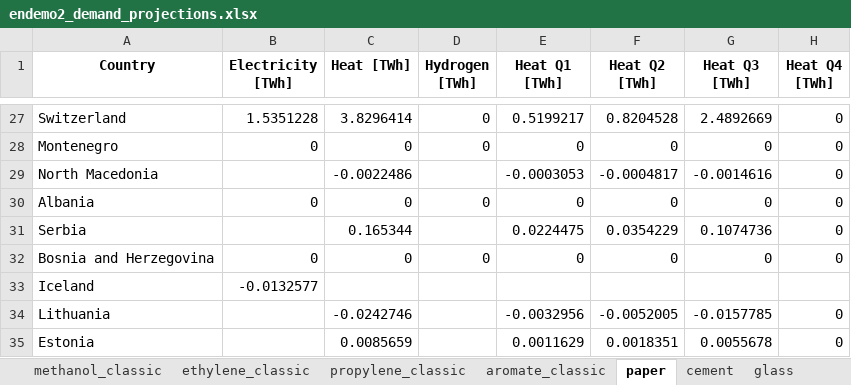
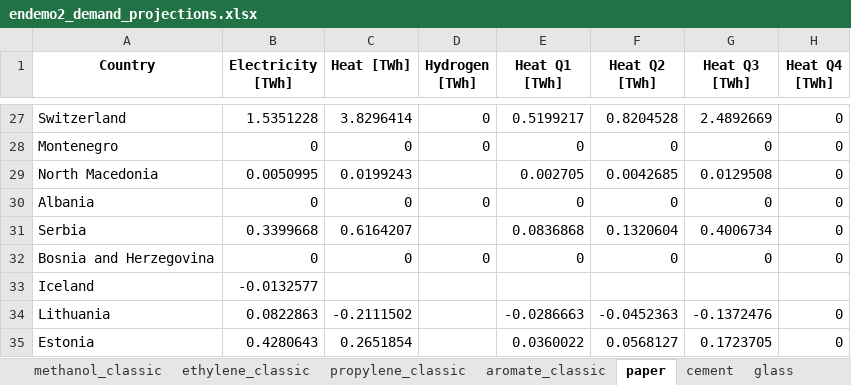
Before and after one commit to chrylt/endemo-v2.0.0-Alpha, an Excel workbook: output/endemo2_demand_projections.xlsx, sheet paper, drawn as a sheet; only a part is shown, gaps mark what is left out; values as stored, in another font and other column widths than the file's, no borders; the diff covers the shown part only; the diff names each change by its address in the sheet, - before the commit and + after, or states it on an @@ line.

```diff
--- a/output/endemo2_demand_projections.xlsx (sheet paper)
+++ b/output/endemo2_demand_projections.xlsx (sheet paper)
-B29 (Electricity [TWh]): (empty)
+B29 (Electricity [TWh]): 0.0050995
-C29 (Heat [TWh]): -0.0022486
+C29 (Heat [TWh]): 0.0199243
-E29 (Heat Q1 [TWh]): -0.0003053
+E29 (Heat Q1 [TWh]): 0.002705
-F29 (Heat Q2 [TWh]): -0.0004817
+F29 (Heat Q2 [TWh]): 0.0042685
-G29 (Heat Q3 [TWh]): -0.0014616
+G29 (Heat Q3 [TWh]): 0.0129508
-B31 (Electricity [TWh]): (empty)
+B31 (Electricity [TWh]): 0.3399668
-C31 (Heat [TWh]): 0.165344
+C31 (Heat [TWh]): 0.6164207
-E31 (Heat Q1 [TWh]): 0.0224475
+E31 (Heat Q1 [TWh]): 0.0836868
-F31 (Heat Q2 [TWh]): 0.0354229
+F31 (Heat Q2 [TWh]): 0.1320604
-G31 (Heat Q3 [TWh]): 0.1074736
+G31 (Heat Q3 [TWh]): 0.4006734
-B34 (Electricity [TWh]): (empty)
+B34 (Electricity [TWh]): 0.0822863
-C34 (Heat [TWh]): -0.0242746
+C34 (Heat [TWh]): -0.2111502
-E34 (Heat Q1 [TWh]): -0.0032956
+E34 (Heat Q1 [TWh]): -0.0286663
-F34 (Heat Q2 [TWh]): -0.0052005
+F34 (Heat Q2 [TWh]): -0.0452363
-G34 (Heat Q3 [TWh]): -0.0157785
+G34 (Heat Q3 [TWh]): -0.1372476
-B35 (Electricity [TWh]): (empty)
+B35 (Electricity [TWh]): 0.4280643
-C35 (Heat [TWh]): 0.0085659
+C35 (Heat [TWh]): 0.2651854
-E35 (Heat Q1 [TWh]): 0.0011629
+E35 (Heat Q1 [TWh]): 0.0360022
-F35 (Heat Q2 [TWh]): 0.0018351
+F35 (Heat Q2 [TWh]): 0.0568127
-G35 (Heat Q3 [TWh]): 0.0055678
+G35 (Heat Q3 [TWh]): 0.1723705
```
Also changed, not shown: 129 edited cells elsewhere in this sheet, sheet forecasted, input/general/Abbreviations.xlsx, output/endemo2_amount_prognosis.xlsx, 29 other files.
